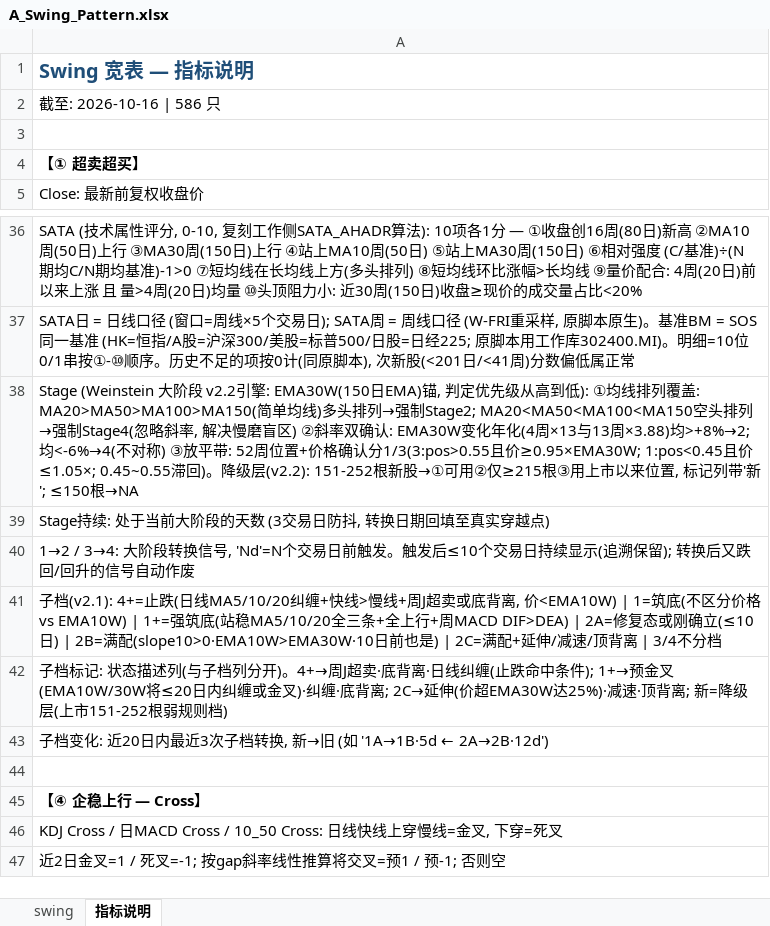
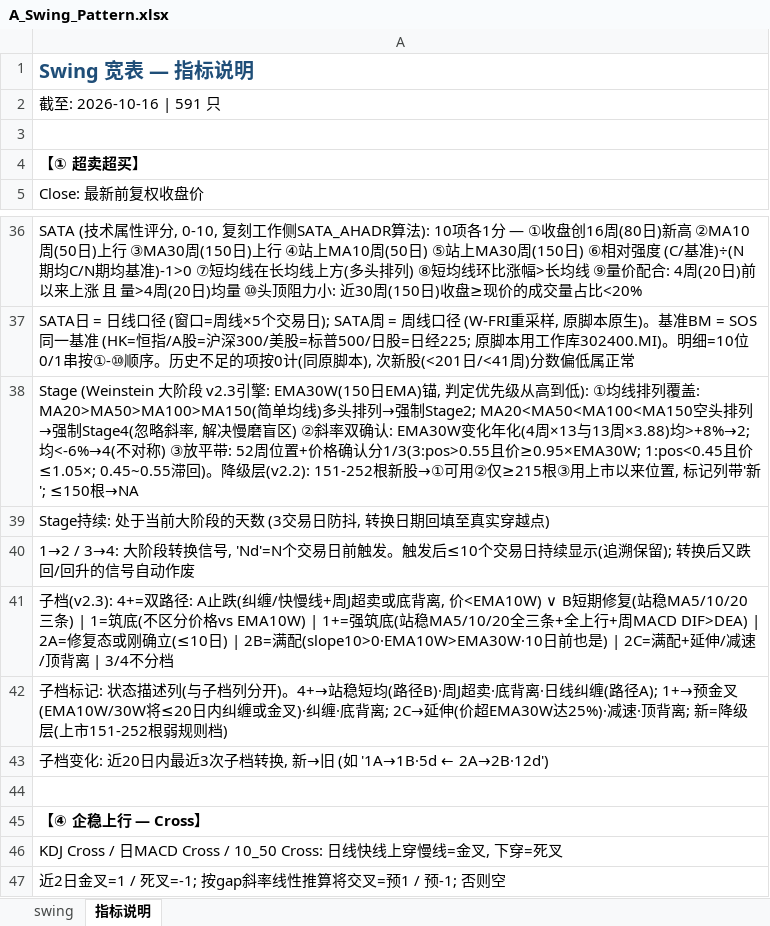
Before and after one commit to jibom/swing-pattern, an Excel workbook: A_Swing_Pattern.xlsx, sheet 指标说明, drawn as a sheet; only a part is shown, gaps mark what is left out; values as stored, in another font and other column widths than the file's, no borders; the diff names each change by its address in the sheet, - before the commit and + after, or states it on an @@ line.

```diff
--- a/A_Swing_Pattern.xlsx (sheet 指标说明)
+++ b/A_Swing_Pattern.xlsx (sheet 指标说明)
-A2: 截至: 2026-10-16 | 586 只
+A2: 截至: 2026-10-16 | 591 只
-A38: …大阶段 v2.2引擎: EMA30W(150…
+A38: …大阶段 v2.3引擎: EMA30W(150…
-A41: 子档(v2.1): 4+=止跌(日线MA5/10/20纠缠+快线>慢线+周J超卖或底背离, 价<EMA10W) | 1=筑底…
+A41: 子档(v2.3): 4+=双路径: A止跌(纠缠/快慢线+周J超卖或底背离, 价<EMA10W) ∨ B短期修复(站稳MA5/10/20三条) | 1=筑底…
-A42: …开)。4+→周J超卖·底背离·日线纠缠(止跌命中条件); 1+→预金叉…
+A42: …开)。4+→站稳短均(路径B)·周J超卖·底背离·日线纠缠(路径A); 1+→预金叉…
```
Also changed, not shown: sheet swing, ETF_Swing_Pattern.xlsx, HK_Swing_Pattern.xlsx, 1 other file.
